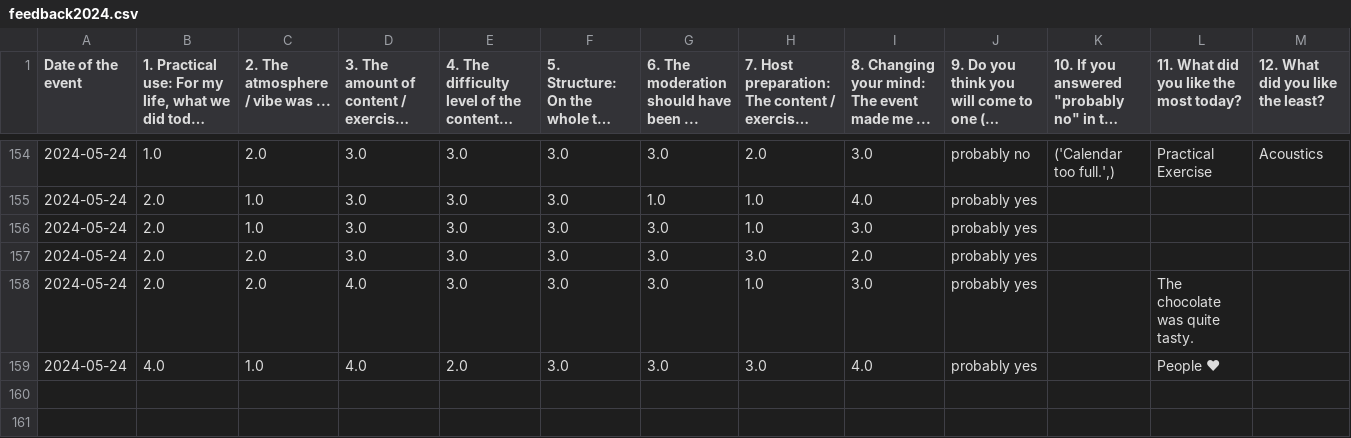
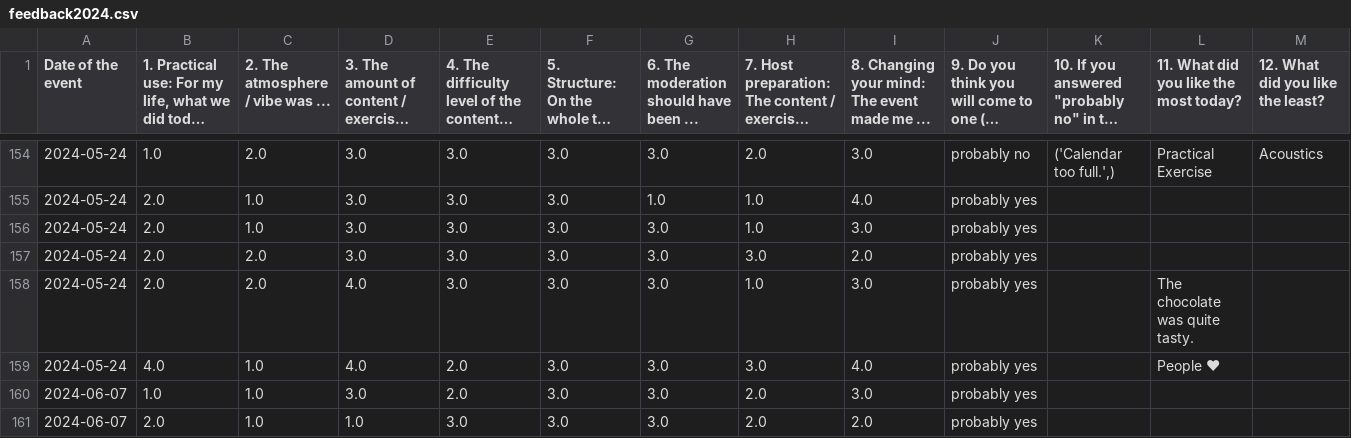
Before and after one commit to omarkohl/rationality-freiburg.de, a CSV file: statistics/feedback2024.csv, drawn as a sheet; only a part is shown, gaps mark what is left out; long unchanged cells end in …; the diff covers the shown part only; the diff names each change by its address in the sheet, - before the commit and + after, or states it on an @@ line.

Commit message:
Add statistics for last event

```diff
--- a/statistics/feedback2024.csv
+++ b/statistics/feedback2024.csv
+row 160: 2024-06-07 | 1.0 | 1.0 | 3.0 | 2.0 | 3.0 | 3.0 | 2.0 | 3.0 | probably yes
+row 161: 2024-06-07 | 2.0 | 1.0 | 1.0 | 3.0 | 3.0 | 3.0 | 2.0 | 2.0 | probably yes
```
Also changed, not shown: 6 added rows elsewhere in this file, statistics/attendance2024.csv, 21 other files.
